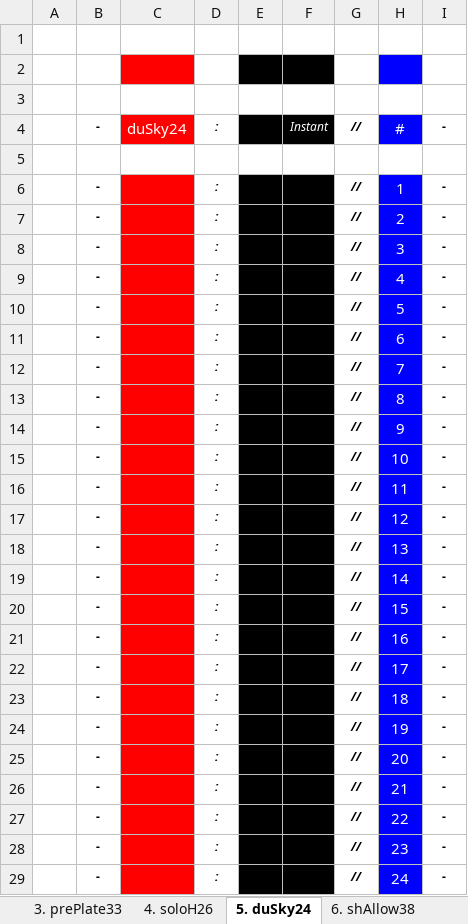
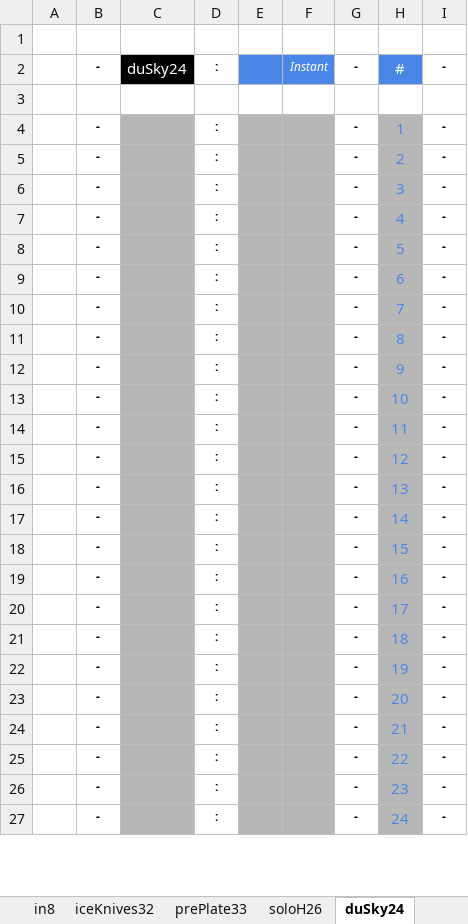
Before and after one commit to openroot/dev.bitstationary, an Excel workbook: dev.bitstationary/-a/-a.xlsx, sheet duSky24, drawn as a sheet; only a part is shown; values as stored, in another font and other column widths than the file's, no borders; charts and pictures not drawn; removed rows and columns are numbered as before the commit, all else as after; the diff covers the shown part only; the diff names each change by its address in the sheet, - before the commit and + after, or states it on an @@ line.

```diff
--- a/dev.bitstationary/-a/-a.xlsx (sheet duSky24)
+++ b/dev.bitstationary/-a/-a.xlsx (sheet duSky24)
-sheet tab: 3. prePlate33
+sheet tab: prePlate33
-sheet tab: 4. soloH26
+sheet tab: soloH26
-sheet tab: 5. duSky24
+sheet tab: duSky24
+row 2:  | - | duSky24 | : |  | Instant | - | # | -
-C3 fill: #FF0000
+C3 fill: none
-E3:F3 fill: #000000
+E3:F3 fill: none
-H3 fill: #0000FF
+H3 fill: none
-row 3: (empty)
-row 4:  | - | duSky24 | : |  | Instant | // | # | -
-row 5: (empty)
-C4:C27 fill: #FF0000
+C4:C27 fill: #B7B7B7
-D4:D27 italic: on
+D4:D27 italic: off
-E4:F27 fill: #000000
+E4:F27 fill: #B7B7B7
-G4:G27: //
+G4:G27: -
-G4:G27 italic: on
+G4:G27 italic: off
@@ H4:H27 fill: #0000FF → #B7B7B7, text colour: #FFFFFF → #4A86E8 @@
```
Also changed, not shown: 2 edited cells and cell formats elsewhere in this sheet, sheet prePlate33, sheet iceKnives32, sheet in8, sheet soloH26, sheet shAllow38, sheet decEnter27, 1 more sheet, other sheet tabs, dev.bitstationary/dev.bitstationary.xlsx, 6 other files.
